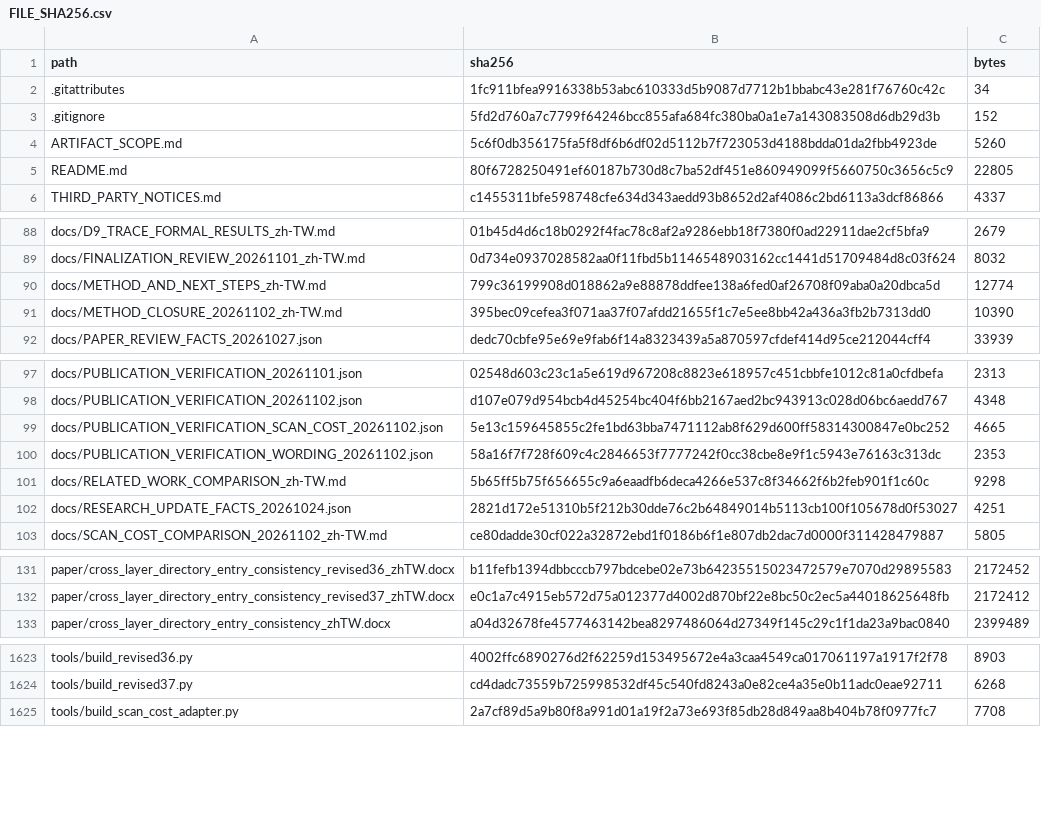
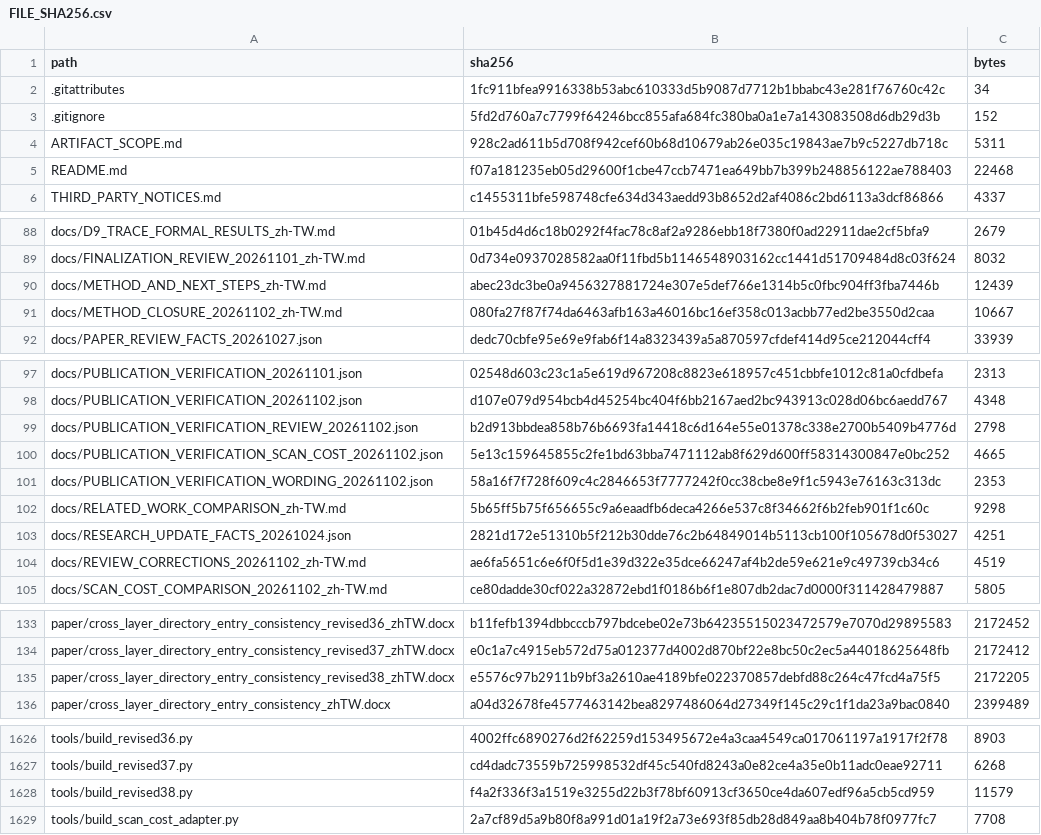
Before and after one commit to NSYSUTim/detecting-rootkit-tampering, a CSV file: FILE_SHA256.csv, drawn as a sheet; only a part is shown, gaps mark what is left out; the diff covers the shown part only.

Commit message:
Reconcile paper explanations and future scope with verified evidence

```diff
--- a/FILE_SHA256.csv
+++ b/FILE_SHA256.csv
@@ -3,4 +3,4 @@
 ".gitignore","5fd2d760a7c7799f64246bcc855afa684fc380ba0a1e7a143083508d6db29d3b","152"
-"ARTIFACT_SCOPE.md","5c6f0db356175fa5f8df6b6df02d5112b7f723053d4188bdda01da2fbb4923de","5260"
-"README.md","80f6728250491ef60187b730d8c7ba52df451e860949099f5660750c3656c5c9","22805"
+"ARTIFACT_SCOPE.md","928c2ad611b5d708f942cef60b68d10679ab26e035c19843ae7b9c5227db718c","5311"
+"README.md","f07a181235eb05d29600f1cbe47ccb7471ea649bb7b399b248856122ae788403","22468"
 "THIRD_PARTY_NOTICES.md","c1455311bfe598748cfe634d343aedd93b8652d2af4086c2bd6113a3dcf86866","4337"
@@ -89,4 +89,4 @@
 "docs/FINALIZATION_REVIEW_20261101_zh-TW.md","0d734e0937028582aa0f11fbd5b1146548903162cc1441d51709484d8c03f624","8032"
-"docs/METHOD_AND_NEXT_STEPS_zh-TW.md","799c36199908d018862a9e88878ddfee138a6fed0af26708f09aba0a20dbca5d","12774"
-"docs/METHOD_CLOSURE_20261102_zh-TW.md","395bec09cefea3f071aa37f07afdd21655f1c7e5ee8bb42a436a3fb2b7313dd0","10390"
+"docs/METHOD_AND_NEXT_STEPS_zh-TW.md","abec23dc3be0a9456327881724e307e5def766e1314b5c0fbc904ff3fba7446b","12439"
+"docs/METHOD_CLOSURE_20261102_zh-TW.md","080fa27f87f74da6463afb163a46016bc16ef358c013acbb77ed2be3550d2caa","10667"
 "docs/PAPER_REVIEW_FACTS_20261027.json","dedc70cbfe95e69e9fab6f14a8323439a5a870597cfdef414d95ce212044cff4","33939"
@@ -98,2 +98,3 @@
 "docs/PUBLICATION_VERIFICATION_20261102.json","d107e079d954bcb4d45254bc404f6bb2167aed2bc943913c028d06bc6aedd767","4348"
+"docs/PUBLICATION_VERIFICATION_REVIEW_20261102.json","b2d913bbdea858b76b6693fa14418c6d164e55e01378c338e2700b5409b4776d","2798"
 "docs/PUBLICATION_VERIFICATION_SCAN_COST_20261102.json","5e13c159645855c2fe1bd63bba7471112ab8f629d600ff58314300847e0bc252","4665"
@@ -102,2 +103,3 @@
 "docs/RESEARCH_UPDATE_FACTS_20261024.json","2821d172e51310b5f212b30dde76c2b64849014b5113cb100f105678d0f53027","4251"
+"docs/REVIEW_CORRECTIONS_20261102_zh-TW.md","ae6fa5651c6e6f0f5d1e39d322e35dce66247af4b2de59e621e9c49739cb34c6","4519"
 "docs/SCAN_COST_COMPARISON_20261102_zh-TW.md","ce80dadde30cf022a32872ebd1f0186b6f1e807db2dac7d0000f311428479887","5805"
@@ -132,2 +134,3 @@
 "paper/cross_layer_directory_entry_consistency_revised37_zhTW.docx","e0c1a7c4915eb572d75a012377d4002d870bf22e8bc50c2ec5a44018625648fb","2172412"
+"paper/cross_layer_directory_entry_consistency_revised38_zhTW.docx","e5576c97b2911b9bf3a2610ae4189bfe022370857debfd88c264c47fcd4a75f5","2172205"
 "paper/cross_layer_directory_entry_consistency_zhTW.docx","a04d32678fe4577463142bea8297486064d27349f145c29c1f1da23a9bac0840","2399489"
@@ -1624,2 +1627,3 @@
 "tools/build_revised37.py","cd4dadc73559b725998532df45c540fd8243a0e82ce4a35e0b11adc0eae92711","6268"
+"tools/build_revised38.py","f4a2f336f3a1519e3255d22b3f78bf60913cf3650ce4da607edf96a5cb5cd959","11579"
 "tools/build_scan_cost_adapter.py","2a7cf89d5a9b80f8a991d01a19f2a73e693f85db28d849aa8b404b78f0977fc7","7708"
```
Also changed, not shown: 3 edited cells elsewhere in this file, 10 other files.
